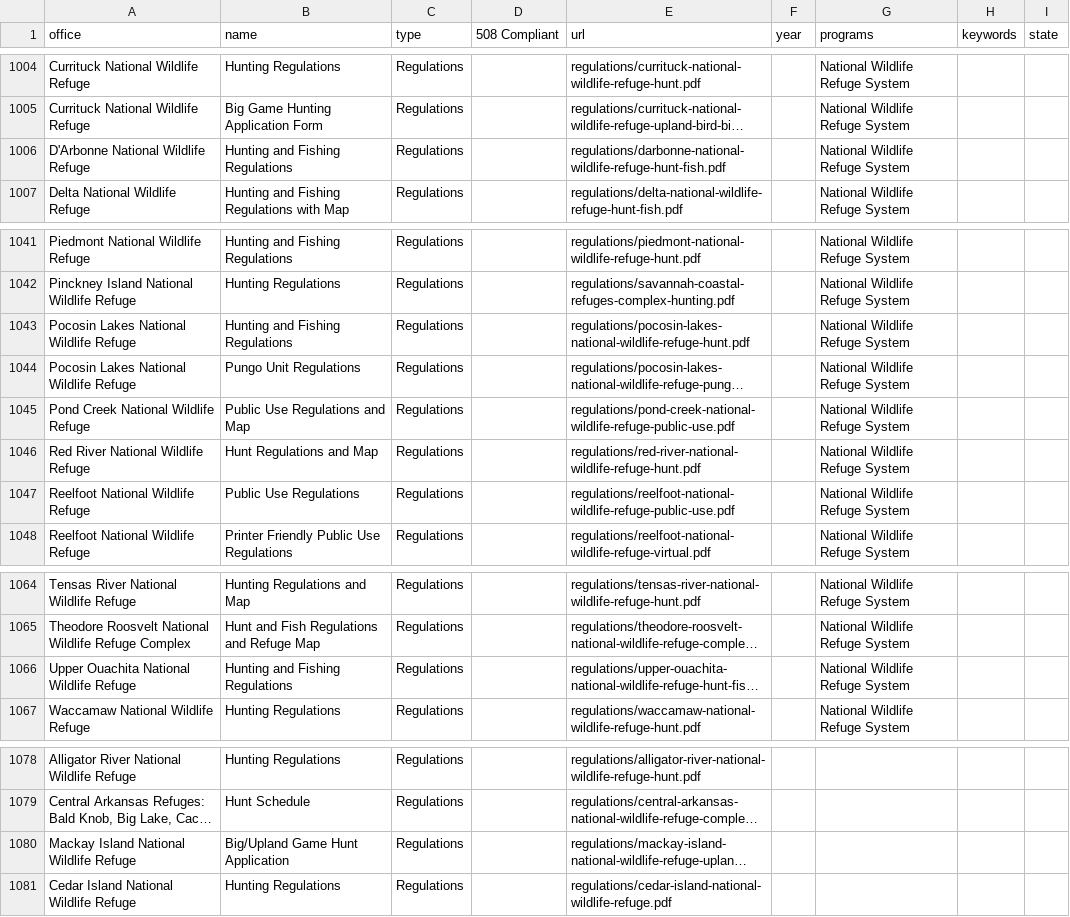
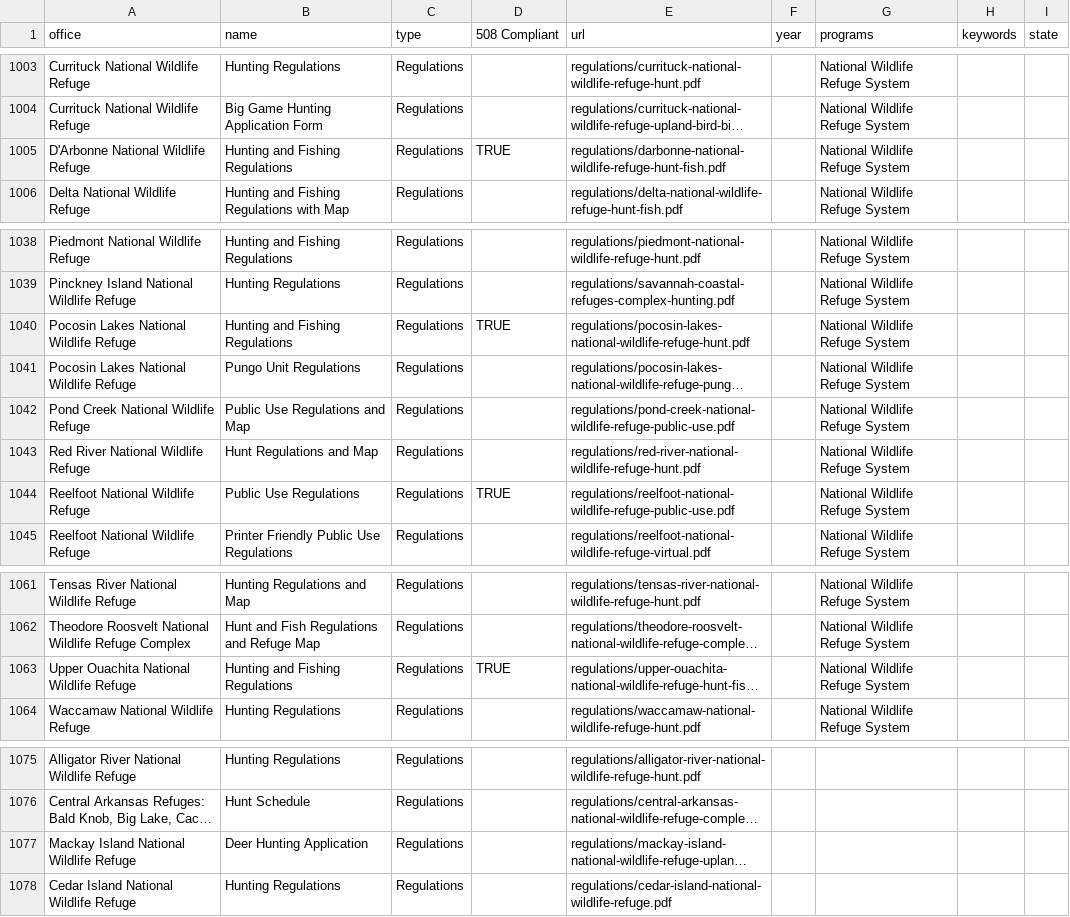
Before and after one commit to ktaylor63/southeast, a CSV file: src/data/reading-room-documents.csv, drawn as a sheet; only a part is shown, gaps mark what is left out; long unchanged cells end in …; addresses are those after the commit; the diff covers the shown part only; the diff names each change by its address in the sheet, - before the commit and + after, or states it on an @@ line.

```diff
--- a/src/data/reading-room-documents.csv
+++ b/src/data/reading-room-documents.csv
-D1005 (508 Compliant): (empty)
+D1005 (508 Compliant): TRUE
-D1040 (508 Compliant): (empty)
+D1040 (508 Compliant): TRUE
-D1044 (508 Compliant): (empty)
+D1044 (508 Compliant): TRUE
-D1063 (508 Compliant): (empty)
+D1063 (508 Compliant): TRUE
-B1077 (name): Big/Upland Game Hunt Application
+B1077 (name): Deer Hunting Application
```
Also changed, not shown: 10 added rows, 4 removed rows and 25 edited cells elsewhere in this file, src/data/contacts.csv, src/data/peer-reviews.csv.
